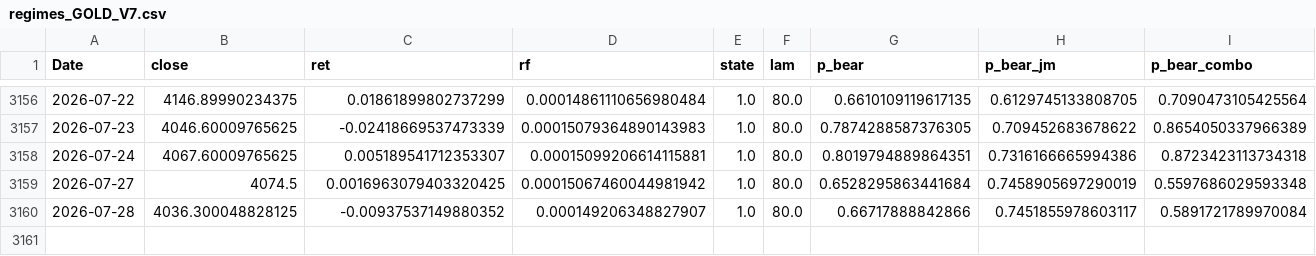
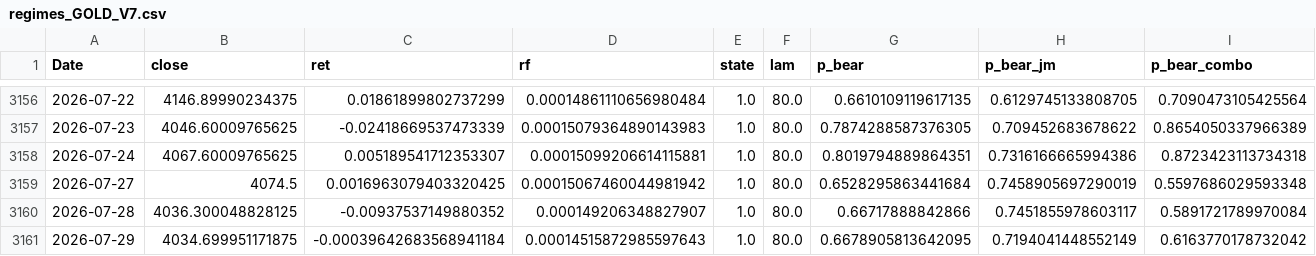
Before and after one commit to laimanto/bull-bear-monitor, a CSV file: results/regimes_GOLD_V7.csv, drawn as a sheet; only a part is shown, gaps mark what is left out; the diff names each change by its address in the sheet, - before the commit and + after, or states it on an @@ line.

```diff
--- a/results/regimes_GOLD_V7.csv
+++ b/results/regimes_GOLD_V7.csv
+row 3161: 2026-07-29 | 4034.699951171875 | -0.00039642683568941184 | 0.00014515872985597643 | 1.0 | 80.0 | 0.6678905813642095 | 0.7194041448552149 | 0.6163770178732042
```
Also changed, not shown: results/regimes_ARKQ_V7.csv, results/regimes_HSCEI_V7.csv, 55 other files.
